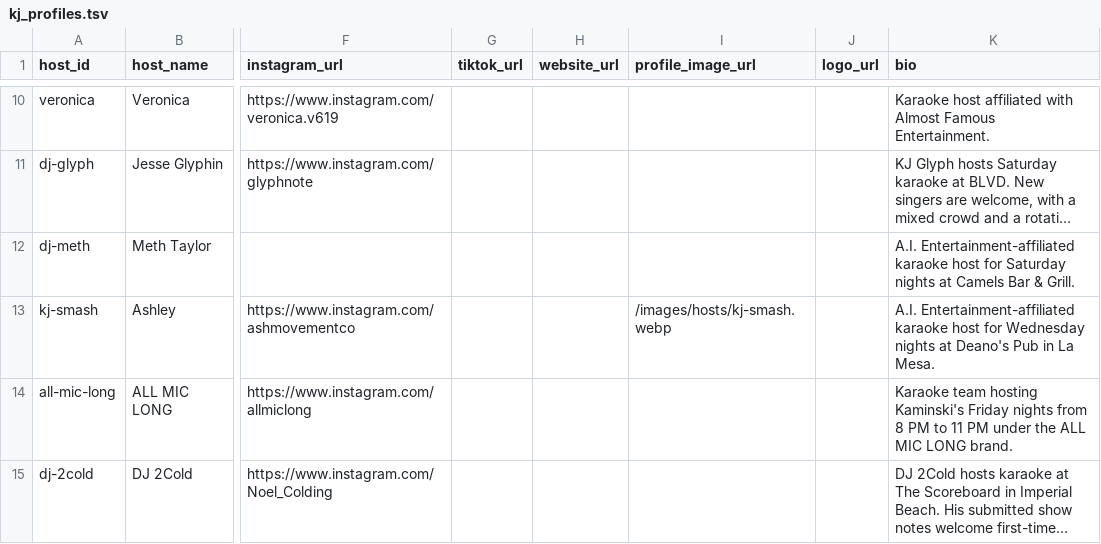
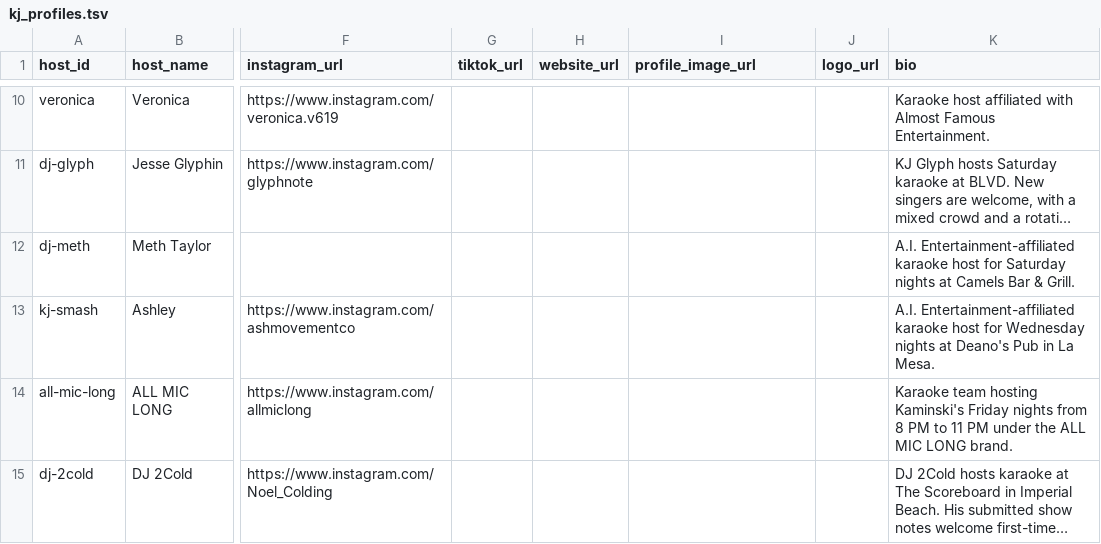
Before and after one commit to whiteinkcreates/singhub, a TSV file: public/data/kj_profiles.tsv, drawn as a sheet; only a part is shown, gaps mark what is left out; long unchanged cells end in …; the diff names each change by its address in the sheet, - before the commit and + after, or states it on an @@ line.

Commit message:
Skip KJ Smash portrait pending replacement
Removes the temporary KJ Smash portrait asset and image reference while retaining the new host organization and affiliation work.

```diff
--- a/public/data/kj_profiles.tsv
+++ b/public/data/kj_profiles.tsv
-I13 (profile_image_url): /images/hosts/kj-smash.webp
+I13 (profile_image_url): (empty)
```
Also changed, not shown: 1 other file.
